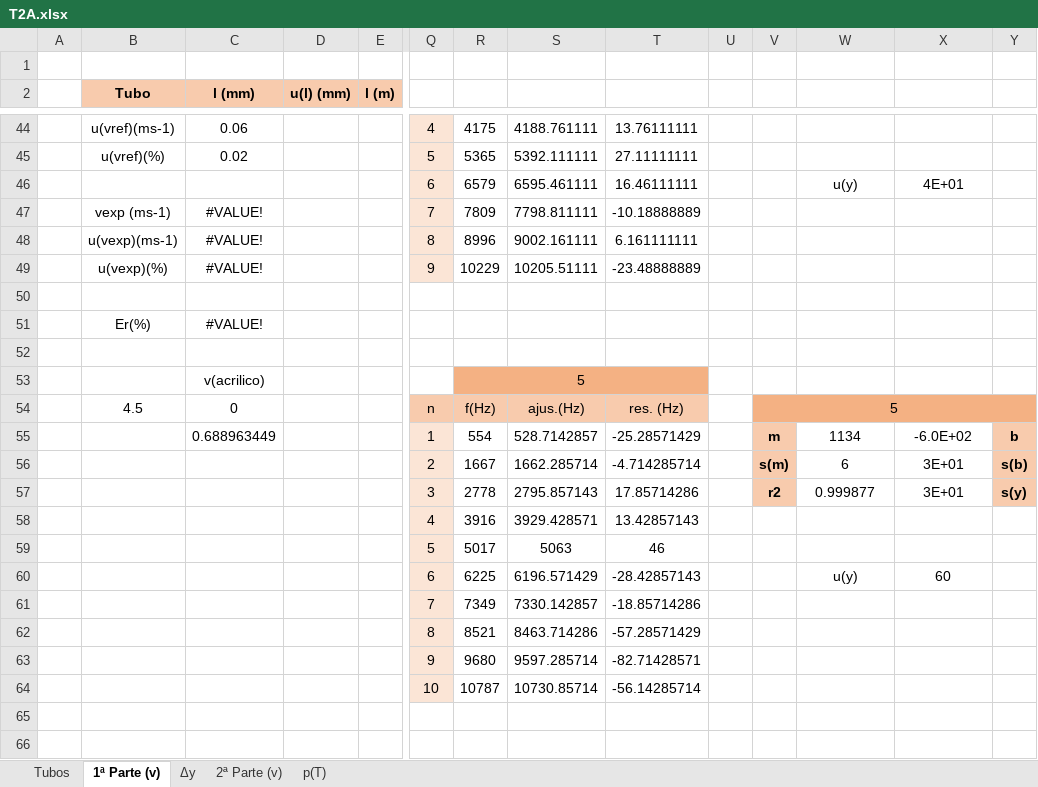
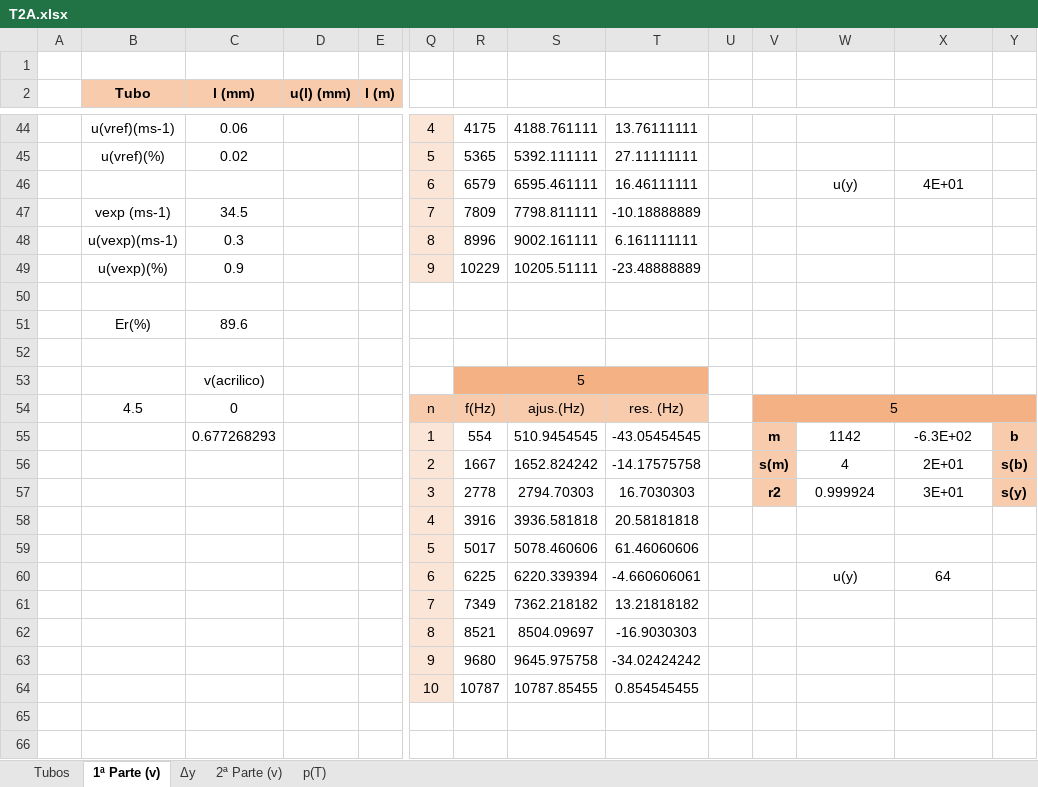
Before and after one commit to sergisousa/LABSFISICAII, an Excel workbook: 016/T2A/T2A.xlsx, sheet 1ª Parte (v), drawn as a sheet; only a part is shown, gaps mark what is left out; values as stored, in another font and other column widths than the file's, no borders; charts and pictures not drawn; removed rows and columns are numbered as before the commit, all else as after; rows hold the shown columns only; the diff covers the shown part only; the diff names each change by its address in the sheet, - before the commit and + after, or states it on an @@ line.

Commit message:
Update T2A.xlsx
pequenas mudanças

```diff
--- a/016/T2A/T2A.xlsx (sheet 1ª Parte (v))
+++ b/016/T2A/T2A.xlsx (sheet 1ª Parte (v))
-C47 (l (mm)): #VALUE!
+C47 (l (mm)): 34.5
-C48 (l (mm)): #VALUE!
+C48 (l (mm)): 0.3
-C49 (l (mm)): #VALUE!
+C49 (l (mm)): 0.9
-C51 (l (mm)): #VALUE!
+C51 (l (mm)): 89.6
-row 55:  |  | 0.688963449 |  |  | 1 | 554 | 528.7142857 | -25.28571429 |  | m | 1134 | -6.0E+02 | b
-row 56:  |  |  |  |  | 2 | 1667 | 1662.285714 | -4.714285714 |  | s(m) | 6 | 3E+01 | s(b)
+row 55:  |  | 0.677268293 |  |  | 1 | 554 | 510.9454545 | -43.05454545 |  | m | 1142 | -6.3E+02 | b
+row 56:  |  |  |  |  | 2 | 1667 | 1652.824242 | -14.17575758 |  | s(m) | 4 | 2E+01 | s(b)
-S57: 2795.857143
+S57: 2794.70303
-T57: 17.85714286
+T57: 16.7030303
-W57: 0.999877
+W57: 0.999924
-row 58:  |  |  |  |  | 4 | 3916 | 3929.428571 | 13.42857143 |  |  | 40512.30537 | 5
-row 59:  |  |  |  |  | 5 | 5017 | 5063 | 46 |  |  | 35979557.14 | 4440.571429
-row 60:  |  |  |  |  | 6 | 6225 | 6196.571429 | -28.42857143 |  |  | u(y) | 60
-row 61:  |  |  |  |  | 7 | 7349 | 7330.142857 | -18.85714286
-row 62:  |  |  |  |  | 8 | 8521 | 8463.714286 | -57.28571429
-row 63:  |  |  |  |  | 9 | 9680 | 9597.285714 | -82.71428571
-row 64:  |  |  |  |  | 10 | 10787 | 10730.85714 | -56.14285714
+row 58:  |  |  |  |  | 4 | 3916 | 3936.581818 | 20.58181818 |  |  | 105265.5355 | 8
+row 59:  |  |  |  |  | 5 | 5017 | 5078.460606 | 61.46060606 |  |  | 107570691.2 | 8175.187879
+row 60:  |  |  |  |  | 6 | 6225 | 6220.339394 | -4.660606061 |  |  | u(y) | 64
+row 61:  |  |  |  |  | 7 | 7349 | 7362.218182 | 13.21818182
+row 62:  |  |  |  |  | 8 | 8521 | 8504.09697 | -16.9030303
+row 63:  |  |  |  |  | 9 | 9680 | 9645.975758 | -34.02424242
+row 64:  |  |  |  |  | 10 | 10787 | 10787.85455 | 0.854545455
```
Also changed, not shown: 23 added rows, 23 removed rows and 106 edited cells elsewhere in this sheet, sheet 2ª Parte (v), charts or pictures.
